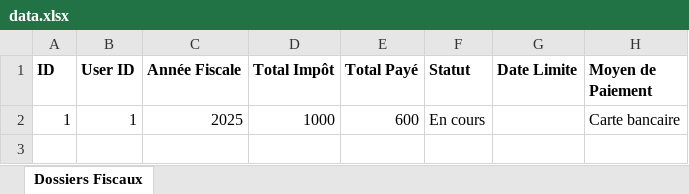
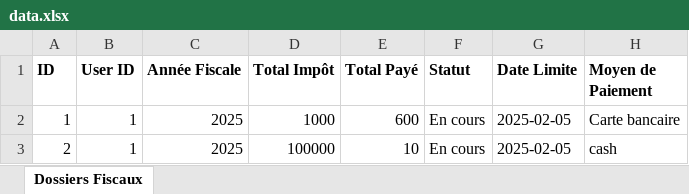
Before and after one commit to smailch/Projet-Pidev-Technova, an Excel workbook: data.xlsx, sheet Dossiers Fiscaux, drawn as a sheet; values as stored, in another font and other column widths than the file's, no borders; the diff names each change by its address in the sheet, - before the commit and + after, or states it on an @@ line.

Commit message:
correction bug du excel

```diff
--- a/data.xlsx (sheet Dossiers Fiscaux)
+++ b/data.xlsx (sheet Dossiers Fiscaux)
-G2 (Date Limite): (empty)
+G2 (Date Limite): 2025-02-05
+row 3: 2 | 1 | 2025 | 100000 | 10 | En cours | 2025-02-05 | cash
```
Also changed, not shown: 7 other files.
